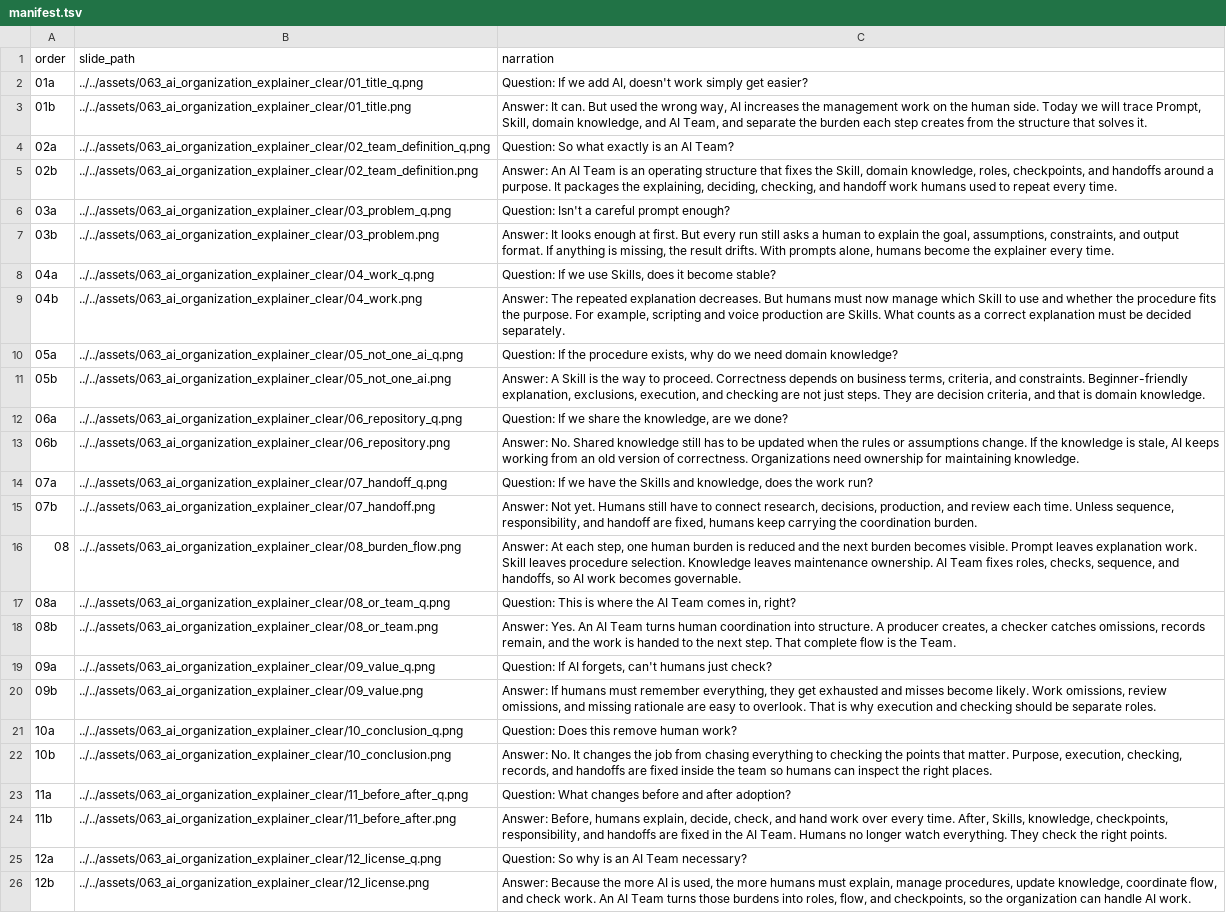
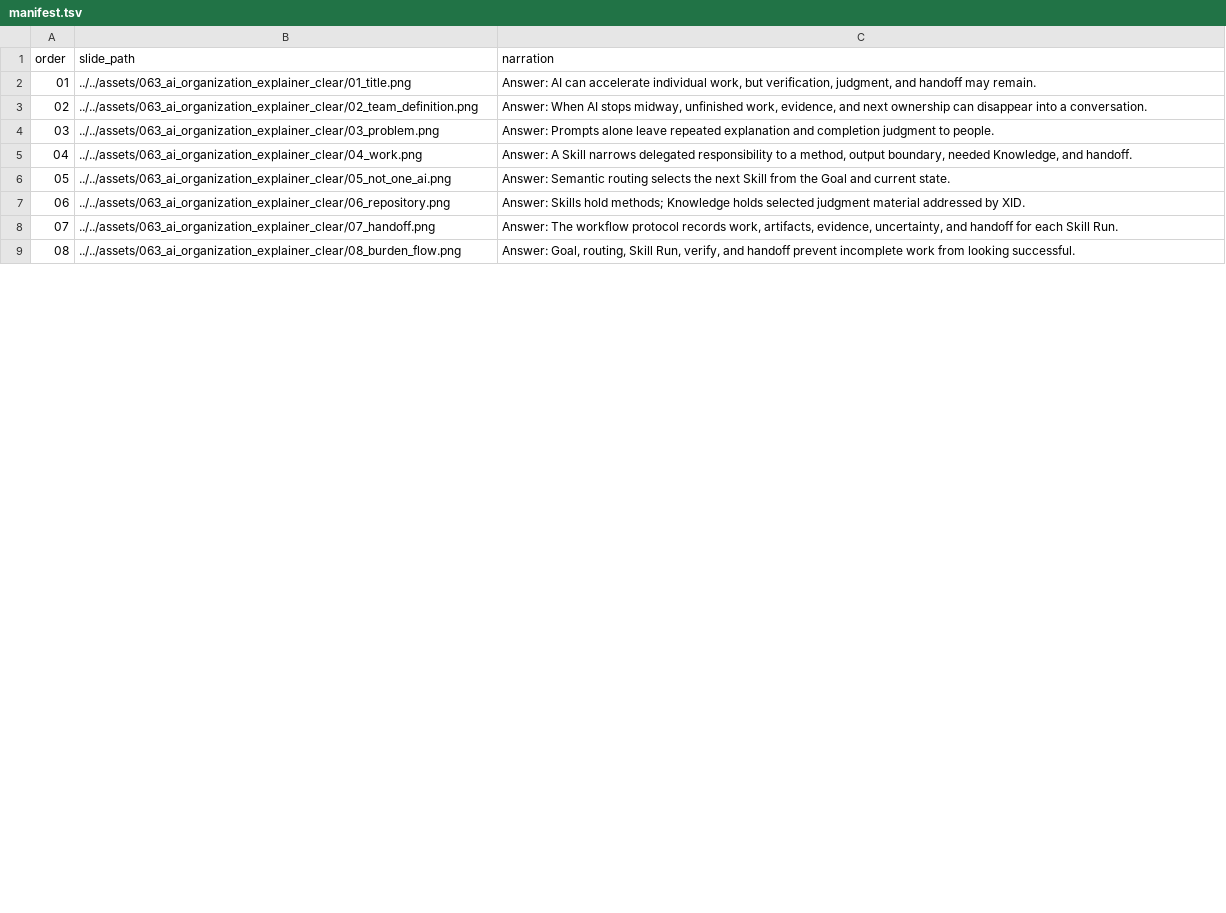
Before and after one commit to synthaicode/XRefKit, a TSV file: human-docs/en/video/063_ai_organization_explainer_clear/manifest.tsv, drawn as a sheet; only a part is shown; removed rows and columns are numbered as before the commit, all else as after; the diff covers the shown part only; the diff names each change by its address in the sheet, - before the commit and + after, or states it on an @@ line.

```diff
--- a/human-docs/en/video/063_ai_organization_explainer_clear/manifest.tsv
+++ b/human-docs/en/video/063_ai_organization_explainer_clear/manifest.tsv
-row 2: 01a | ../../assets/063_ai_organization_explainer_clear/01_title_q.png | Question: If we add AI, doesn't work simply get easier?
-A2 (order): 01b
+A2 (order): 01
-C2 (narration): Answer: It can. But used the wrong way, AI increases the management work on the human side. Today we will trace Prompt, Skill, domain knowledge, and AI Team, and separate the burden each step creates from the structure that solves it.
+C2 (narration): Answer: AI can accelerate individual work, but verification, judgment, and handoff may remain.
-row 4: 02a | ../../assets/063_ai_organization_explainer_clear/02_team_definition_q.png | Question: So what exactly is an AI Team?
-A3 (order): 02b
+A3 (order): 02
-C3 (narration): Answer: An AI Team is an operating structure that fixes the Skill, domain knowledge, roles, checkpoints, and handoffs around a purpose. It packages the explaining, deciding, checking, and handoff work humans used to repeat every time.
+C3 (narration): Answer: When AI stops midway, unfinished work, evidence, and next ownership can disappear into a conversation.
-row 6: 03a | ../../assets/063_ai_organization_explainer_clear/03_problem_q.png | Question: Isn't a careful prompt enough?
-A4 (order): 03b
+A4 (order): 03
-C4 (narration): Answer: It looks enough at first. But every run still asks a human to explain the goal, assumptions, constraints, and output format. If anything is missing, the result drifts. With prompts alone, humans become the explainer every time.
+C4 (narration): Answer: Prompts alone leave repeated explanation and completion judgment to people.
-row 8: 04a | ../../assets/063_ai_organization_explainer_clear/04_work_q.png | Question: If we use Skills, does it become stable?
-A5 (order): 04b
+A5 (order): 04
-C5 (narration): Answer: The repeated explanation decreases. But humans must now manage which Skill to use and whether the procedure fits the purpose. For example, scripting and voice production are Skills. What counts as a correct explanation must be decided separately.
+C5 (narration): Answer: A Skill narrows delegated responsibility to a method, output boundary, needed Knowledge, and handoff.
-row 10: 05a | ../../assets/063_ai_organization_explainer_clear/05_not_one_ai_q.png | Question: If the procedure exists, why do we need domain knowledge?
-A6 (order): 05b
+A6 (order): 05
-C6 (narration): Answer: A Skill is the way to proceed. Correctness depends on business terms, criteria, and constraints. Beginner-friendly explanation, exclusions, execution, and checking are not just steps. They are decision criteria, and that is domain knowledge.
+C6 (narration): Answer: Semantic routing selects the next Skill from the Goal and current state.
-row 12: 06a | ../../assets/063_ai_organization_explainer_clear/06_repository_q.png | Question: If we share the knowledge, are we done?
-A7 (order): 06b
+A7 (order): 06
-C7 (narration): Answer: No. Shared knowledge still has to be updated when the rules or assumptions change. If the knowledge is stale, AI keeps working from an old version of correctness. Organizations need ownership for maintaining knowledge.
+C7 (narration): Answer: Skills hold methods; Knowledge holds selected judgment material addressed by XID.
-row 14: 07a | ../../assets/063_ai_organization_explainer_clear/07_handoff_q.png | Question: If we have the Skills and knowledge, does the work run?
-A8 (order): 07b
+A8 (order): 07
-C8 (narration): Answer: Not yet. Humans still have to connect research, decisions, production, and review each time. Unless sequence, responsibility, and handoff are fixed, humans keep carrying the coordination burden.
+C8 (narration): Answer: The workflow protocol records work, artifacts, evidence, uncertainty, and handoff for each Skill Run.
-C9 (narration): Answer: At each step, one human burden is reduced and the next burden becomes visible. Prompt leaves explanation work. Skill leaves procedure selection. Knowledge leaves maintenance ownership. AI Team fixes roles, checks, sequence, and handoffs, so AI work becomes governable.
+C9 (narration): Answer: Goal, routing, Skill Run, verify, and handoff prevent incomplete work from looking successful.
-row 17: 08a | ../../assets/063_ai_organization_explainer_clear/08_or_team_q.png | Question: This is where the AI Team comes in, right?
-row 18: 08b | ../../assets/063_ai_organization_explainer_clear/08_or_team.png | Answer: Yes. An AI Team turns human coordination into structure. A producer creates, a checker catches omissions, records remain, and the work is handed to the next step. That complete flow is the Team.
-row 19: 09a | ../../assets/063_ai_organization_explainer_clear/09_value_q.png | Question: If AI forgets, can't humans just check?
-row 20: 09b | ../../assets/063_ai_organization_explainer_clear/09_value.png | Answer: If humans must remember everything, they get exhausted and misses become likely. Work omissions, review omissions, and missing rationale are easy to overlook. That is why execution and checking should be separate roles.
-row 21: 10a | ../../assets/063_ai_organization_explainer_clear/10_conclusion_q.png | Question: Does this remove human work?
-row 22: 10b | ../../assets/063_ai_organization_explainer_clear/10_conclusion.png | Answer: No. It changes the job from chasing everything to checking the points that matter. Purpose, execution, checking, records, and handoffs are fixed inside the team so humans can inspect the right places.
-row 23: 11a | ../../assets/063_ai_organization_explainer_clear/11_before_after_q.png | Question: What changes before and after adoption?
-row 24: 11b | ../../assets/063_ai_organization_explainer_clear/11_before_after.png | Answer: Before, humans explain, decide, check, and hand work over every time. After, Skills, knowledge, checkpoints, responsibility, and handoffs are fixed in the AI Team. Humans no longer watch everything. They check the right points.
-row 25: 12a | ../../assets/063_ai_organization_explainer_clear/12_license_q.png | Question: So why is an AI Team necessary?
-row 26: 12b | ../../assets/063_ai_organization_explainer_clear/12_license.png | Answer: Because the more AI is used, the more humans must explain, manage procedures, update knowledge, coordinate flow, and check work. An AI Team turns those burdens into roles, flow, and checkpoints, so the organization can handle AI work.
```
Also changed, not shown: 5 added rows elsewhere in this file, site/en/slides/063_ai_organization_explainer_clear/manifest.tsv, 2 other files.
